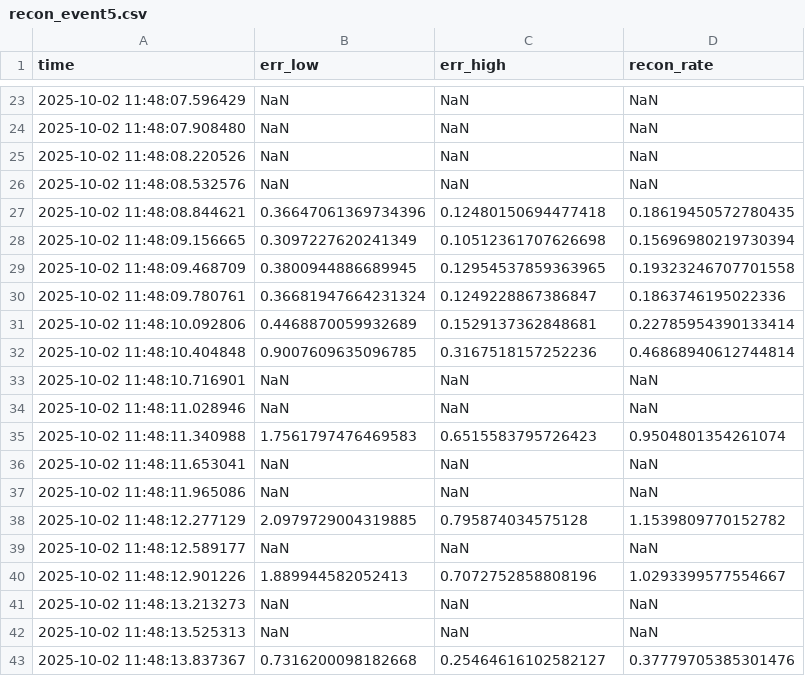
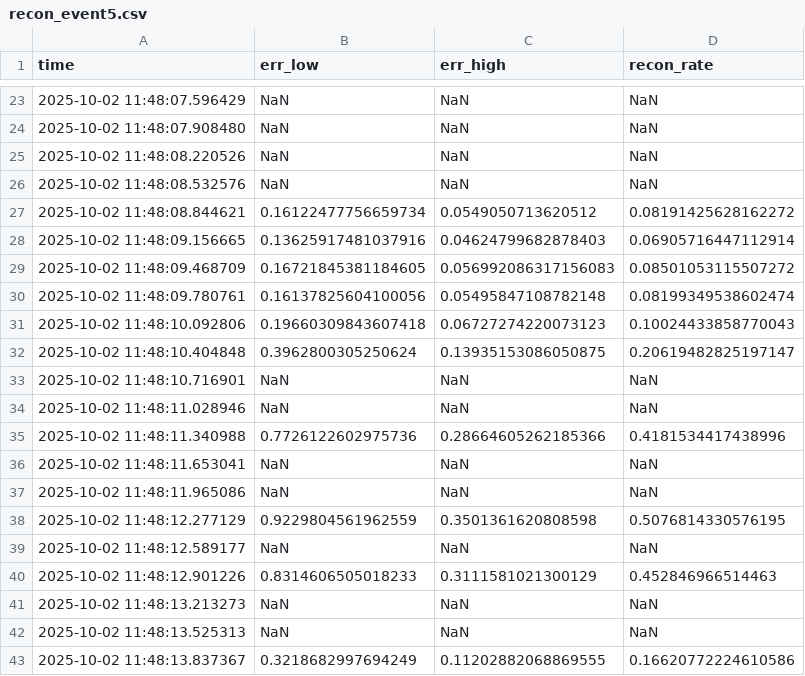
Before and after one commit to ddasilva/tracers-first-results-paper, a CSV file: output/Sept30_Storm/recon_event5.csv, drawn as a sheet; only a part is shown, gaps mark what is left out; the diff covers the shown part only.

```diff
--- a/output/Sept30_Storm/recon_event5.csv
+++ b/output/Sept30_Storm/recon_event5.csv
@@ -26,18 +26,18 @@ time,err_low,err_high,recon_rate
 2025-10-02 11:48:08.532576,NaN,NaN,NaN
-2025-10-02 11:48:08.844621,0.36647061369734396,0.12480150694477418,0.18619450572780435
-2025-10-02 11:48:09.156665,0.3097227620241349,0.10512361707626698,0.15696980219730394
-2025-10-02 11:48:09.468709,0.3800944886689945,0.12954537859363965,0.19323246707701558
-2025-10-02 11:48:09.780761,0.36681947664231324,0.1249228867386847,0.1863746195022336
-2025-10-02 11:48:10.092806,0.4468870059932689,0.1529137362848681,0.22785954390133414
-2025-10-02 11:48:10.404848,0.9007609635096785,0.3167518157252236,0.46868940612744814
+2025-10-02 11:48:08.844621,0.16122477756659734,0.0549050713620512,0.08191425628162272
+2025-10-02 11:48:09.156665,0.13625917481037916,0.04624799682878403,0.06905716447112914
+2025-10-02 11:48:09.468709,0.16721845381184605,0.056992086317156083,0.08501053115507272
+2025-10-02 11:48:09.780761,0.16137825604100056,0.05495847108782148,0.08199349538602474
+2025-10-02 11:48:10.092806,0.19660309843607418,0.06727274220073123,0.10024433858770043
+2025-10-02 11:48:10.404848,0.3962800305250624,0.13935153086050875,0.20619482825197147
 2025-10-02 11:48:10.716901,NaN,NaN,NaN
 2025-10-02 11:48:11.028946,NaN,NaN,NaN
-2025-10-02 11:48:11.340988,1.7561797476469583,0.6515583795726423,0.9504801354261074
+2025-10-02 11:48:11.340988,0.7726122602975736,0.28664605262185366,0.4181534417438996
 2025-10-02 11:48:11.653041,NaN,NaN,NaN
 2025-10-02 11:48:11.965086,NaN,NaN,NaN
-2025-10-02 11:48:12.277129,2.0979729004319885,0.795874034575128,1.1539809770152782
+2025-10-02 11:48:12.277129,0.9229804561962559,0.3501361620808598,0.5076814330576195
 2025-10-02 11:48:12.589177,NaN,NaN,NaN
-2025-10-02 11:48:12.901226,1.889944582052413,0.7072752858808196,1.0293399577554667
+2025-10-02 11:48:12.901226,0.8314606505018233,0.3111581021300129,0.452846966514463
 2025-10-02 11:48:13.213273,NaN,NaN,NaN
 2025-10-02 11:48:13.525313,NaN,NaN,NaN
-2025-10-02 11:48:13.837367,0.7316200098182668,0.25464616102582127,0.37779705385301476
+2025-10-02 11:48:13.837367,0.3218682997694249,0.11202882068869555,0.16620772224610586
```
Also changed, not shown: 93 edited cells elsewhere in this file, output/Sept30_Storm/recon_event10.csv, output/Sept30_Storm/recon_event11.csv, 29 other files.
